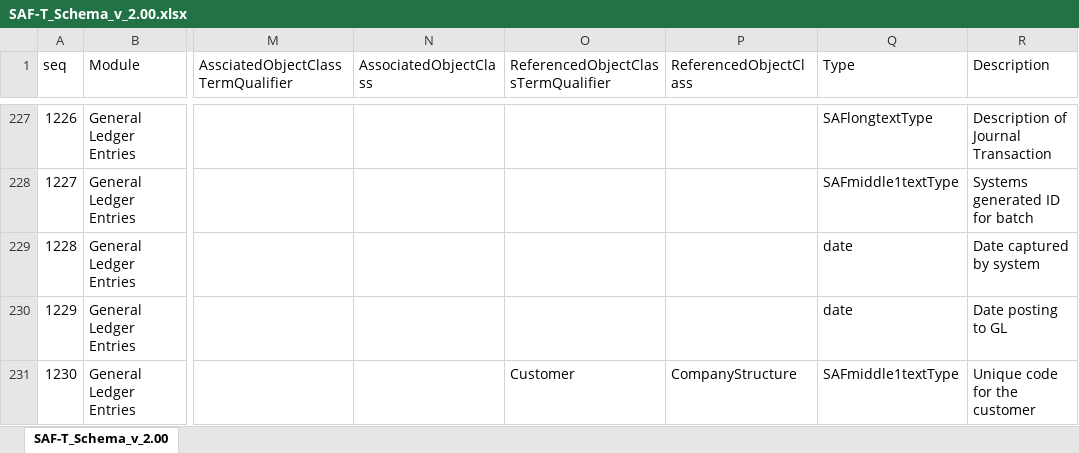
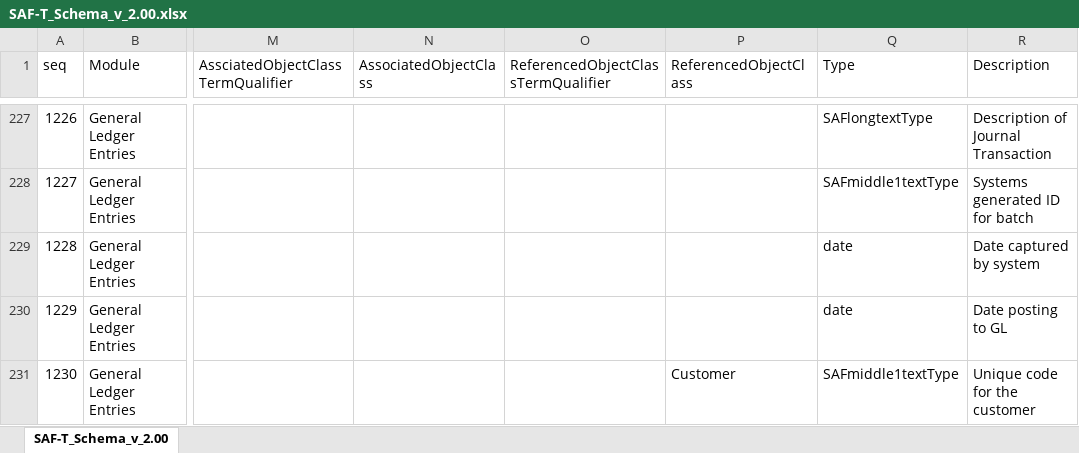
Before and after one commit to pontsoleil/Standard_Formats, an Excel workbook: data/SAF-T/SAF-T_Schema_v_2.00.xlsx, sheet SAF-T_Schema_v_2.00, drawn as a sheet; only a part is shown, gaps mark what is left out; values as stored, in another font and other column widths than the file's, no borders; conditional formats not drawn; the diff covers the shown part only; the diff names each change by its address in the sheet, - before the commit and + after, or states it on an @@ line.

```diff
--- a/data/SAF-T/SAF-T_Schema_v_2.00.xlsx (sheet SAF-T_Schema_v_2.00)
+++ b/data/SAF-T/SAF-T_Schema_v_2.00.xlsx (sheet SAF-T_Schema_v_2.00)
-O231: Customer
+O231: (empty)
-P231 (ReferencedObjectClass): CompanyStructure
+P231 (ReferencedObjectClass): Customer
```
Also changed, not shown: 68 edited cells elsewhere in this sheet, 1 other file.
